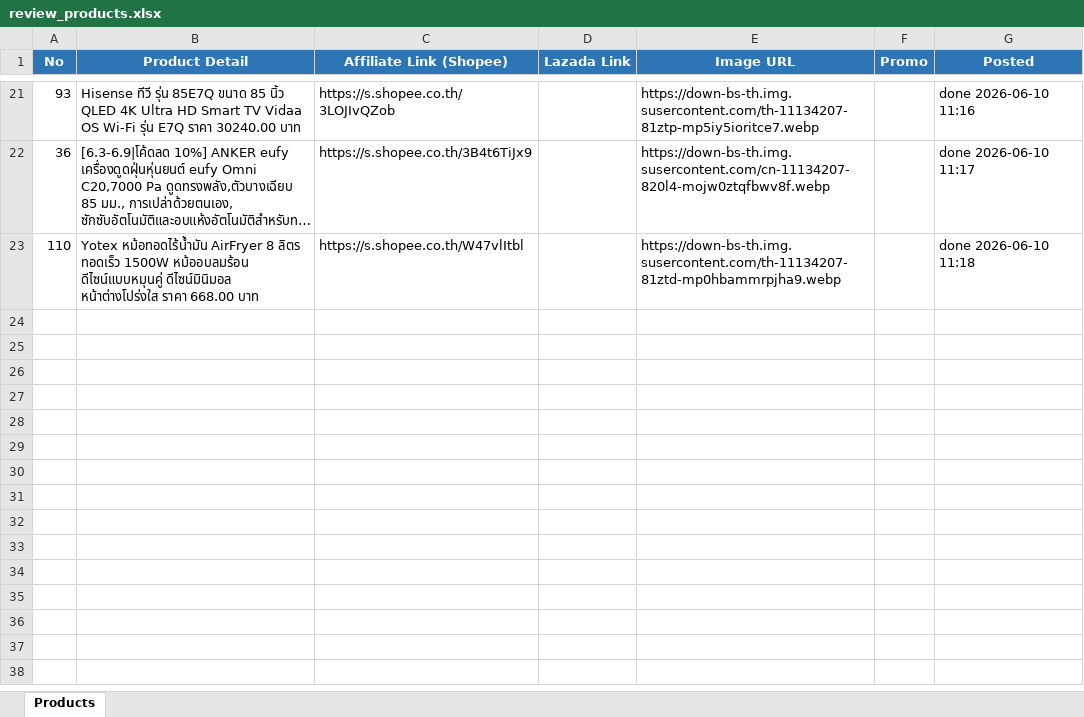
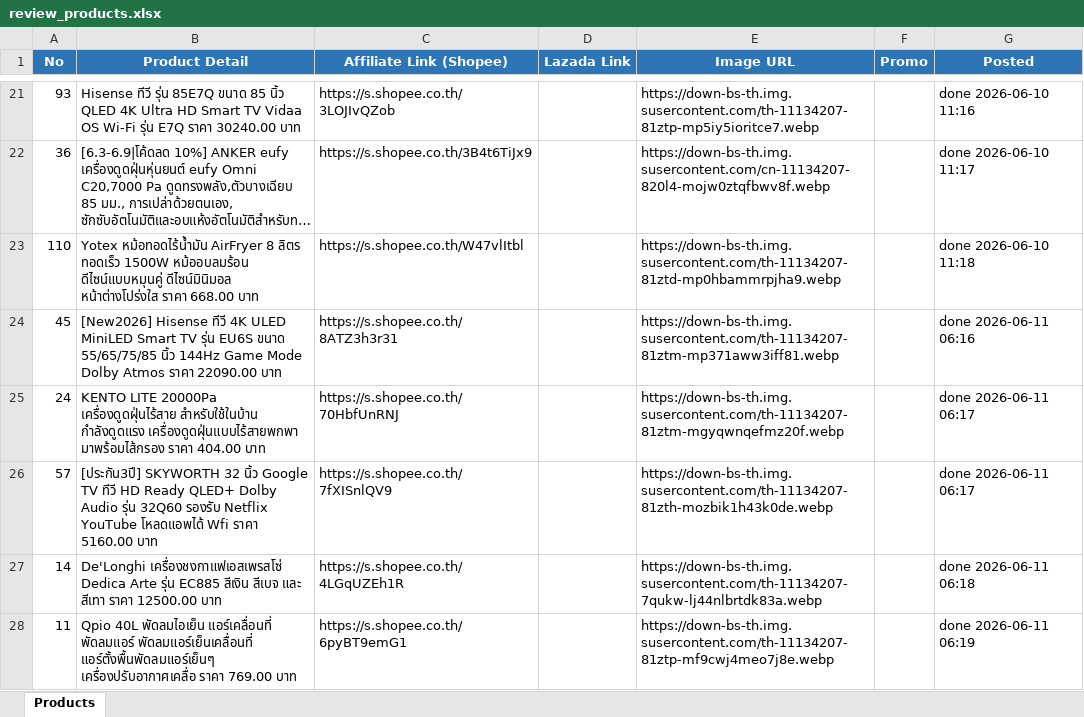
Before and after one commit to tongono-creator/rocket, an Excel workbook: review_products.xlsx, sheet Products, drawn as a sheet; only a part is shown, gaps mark what is left out; long unchanged cells end in …; values as stored, in another font and other column widths than the file's, no borders; the diff names each change by its address in the sheet, - before the commit and + after, or states it on an @@ line.

```diff
--- a/review_products.xlsx (sheet Products)
+++ b/review_products.xlsx (sheet Products)
+row 24: 45 | [New2026] Hisense ทีวี 4K ULED MiniLED Smart TV รุ่น EU6S ขนาด 55/65/75/85 นิ้ว 144Hz Game Mode Dolby Atmos ราคา 22090.00 บาท | https://s.shopee.co.th/8ATZ3h3r31 |  | https://down-bs-th.img.susercontent.com/th-11134207-81ztm-mp371aww3iff81.webp |  | done 2026-06-11 06:16
+row 25: 24 | KENTO LITE 20000Pa เครื่องดูดฝุ่นไร้สาย สำหรับใช้ในบ้าน กำลังดูดแรง เครื่องดูดฝุ่นแบบไร้สายพกพา มาพร้อมไส้กรอง ราคา 404.00 บาท | https://s.shopee.co.th/70HbfUnRNJ |  | https://down-bs-th.img.susercontent.com/th-11134207-81ztm-mgyqwnqefmz20f.webp |  | done 2026-06-11 06:17
+row 26: 57 | [ประกัน3ปี] SKYWORTH 32 นิ้ว Google TV ทีวี HD Ready QLED+ Dolby Audio รุ่น 32Q60 รองรับ Netflix YouTube โหลดแอพได้ Wfi ราคา 5160.00 บาท | https://s.shopee.co.th/7fXISnlQV9 |  | https://down-bs-th.img.susercontent.com/th-11134207-81zth-mozbik1h43k0de.webp |  | done 2026-06-11 06:17
+row 27: 14 | De'Longhi เครื่องชงกาแฟเอสเพรสโซ่ Dedica Arte รุ่น EC885 สีเงิน สีเบจ และ สีเทา ราคา 12500.00 บาท | https://s.shopee.co.th/4LGqUZEh1R |  | https://down-bs-th.img.susercontent.com/th-11134207-7qukw-lj44nlbrtdk83a.webp |  | done 2026-06-11 06:18
+row 28: 11 | Qpio 40L พัดลมไอเย็น แอร์เคลื่อนที่ พัดลมแอร์ พัดลมแอร์เย็นเคลื่อนที่ แอร์ตั้งพื้นพัดลมแอร์เย็นๆ เครื่องปรับอากาศเคลื่อ ราคา 769.00 บาท | https://s.shopee.co.th/6pyBT9emG1 |  | https://down-bs-th.img.susercontent.com/th-11134207-81ztp-mf9cwj4meo7j8e.webp |  | done 2026-06-11 06:19
```
